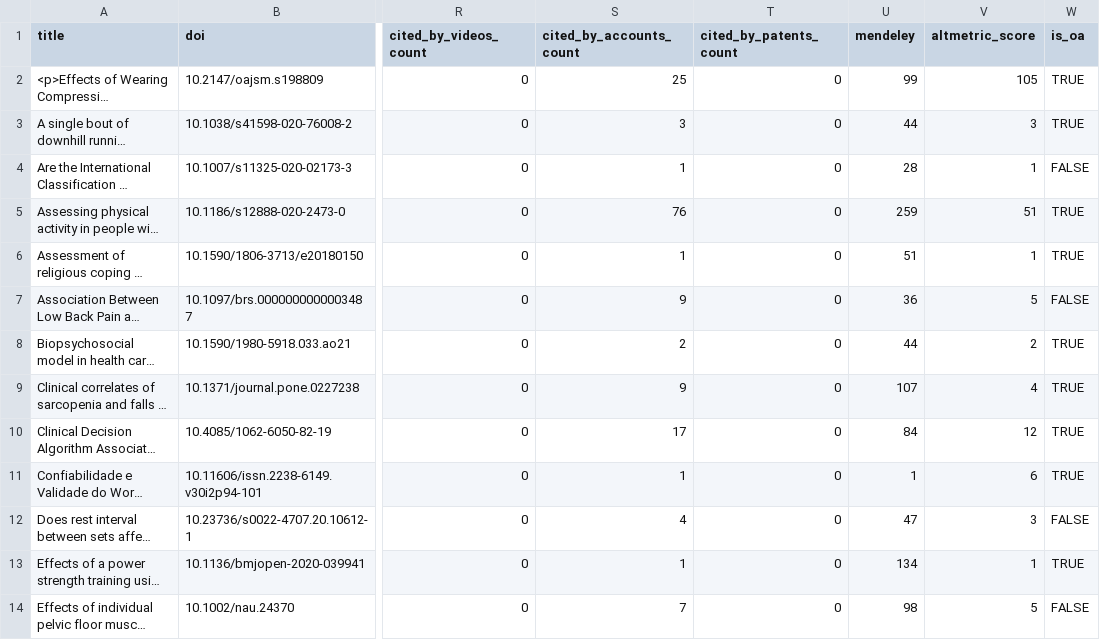
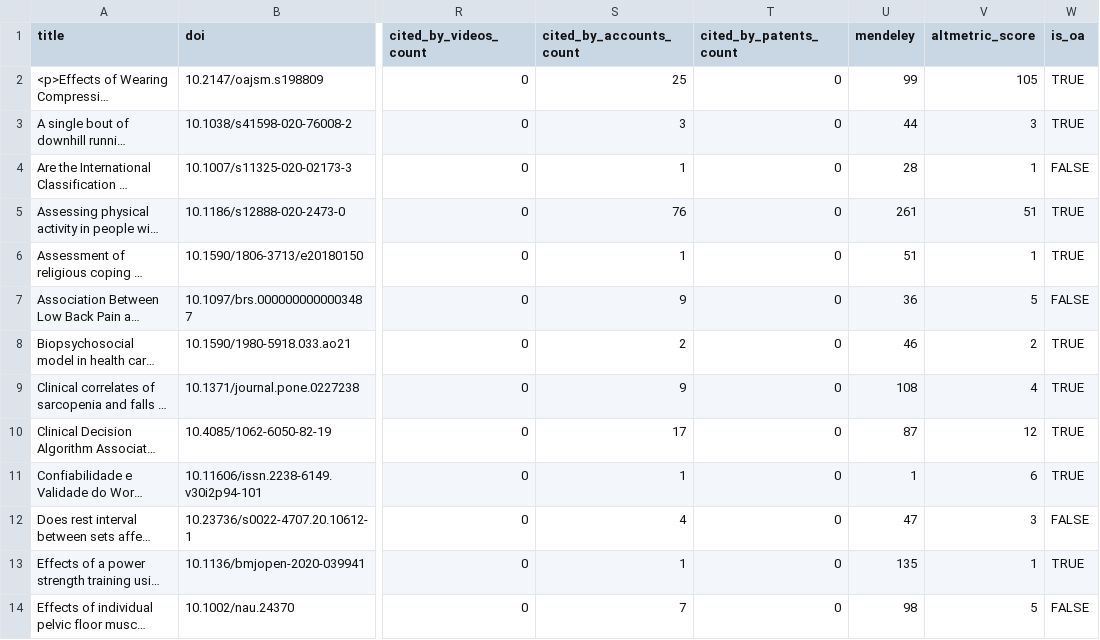
Before and after one commit to ppgfisioufc/PPGFisio_UFC, a TSV file: doi_all.tsv, drawn as a sheet; only a part is shown, gaps mark what is left out; long unchanged cells end in …; the diff covers the shown part only; the diff names each change by its address in the sheet, - before the commit and + after, or states it on an @@ line.

```diff
--- a/doi_all.tsv
+++ b/doi_all.tsv
-U5 (mendeley): 259
+U5 (mendeley): 261
-U8 (mendeley): 44
+U8 (mendeley): 46
-U9 (mendeley): 107
+U9 (mendeley): 108
-U10 (mendeley): 84
+U10 (mendeley): 87
-U13 (mendeley): 134
+U13 (mendeley): 135
```
Also changed, not shown: 11 edited cells elsewhere in this file, doi_with_altmetric_all.tsv, doi_without_altmetric_all.tsv, 34 other files.
